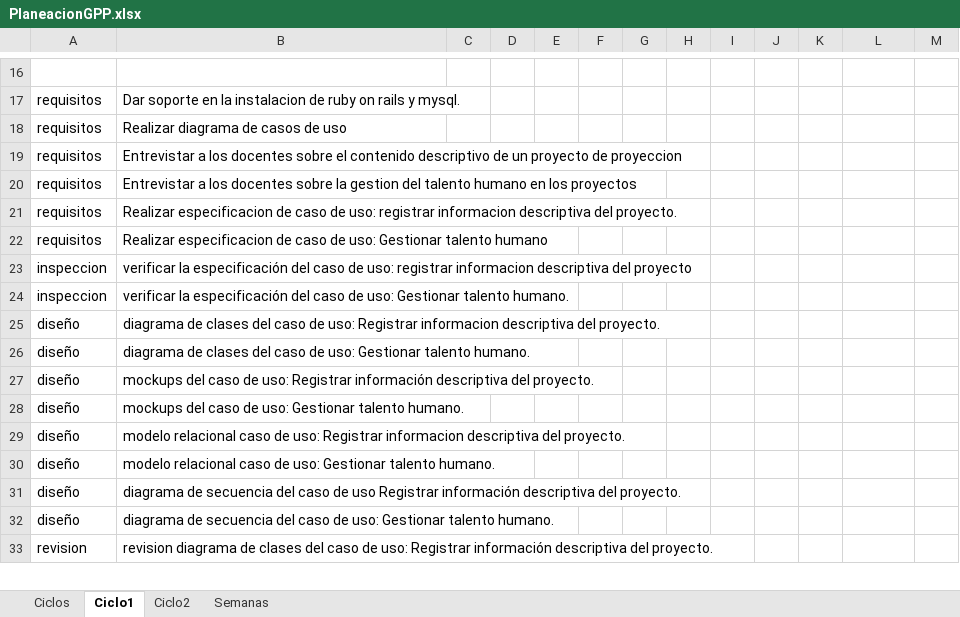
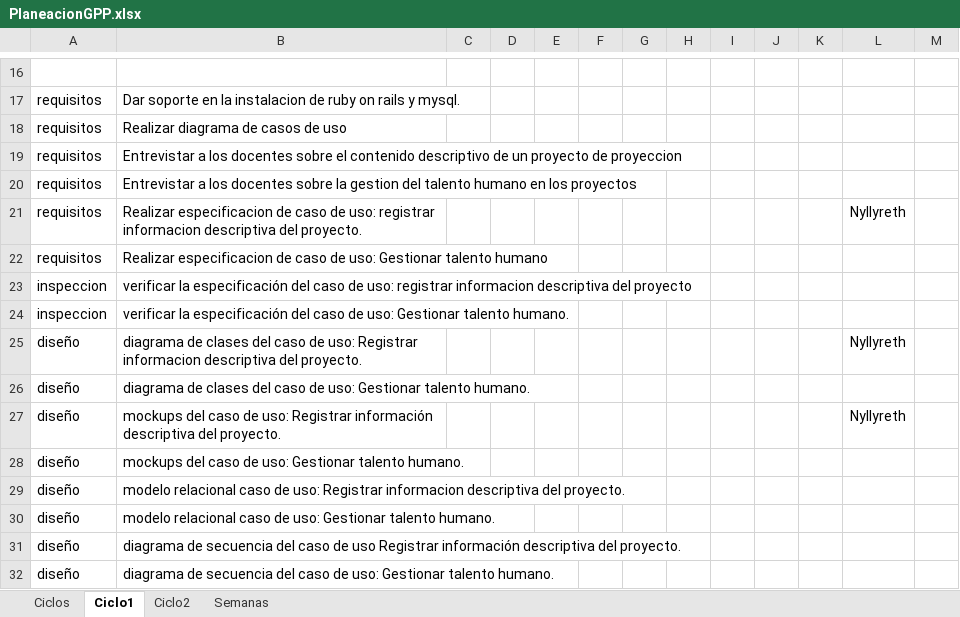
Before and after one commit to JorgeAlejandroAguirreGutierrez/ProyectoSoftware3, an Excel workbook: Ciclo1/PlaneacionGPP.xlsx, sheet Ciclo1, drawn as a sheet; only a part is shown, gaps mark what is left out; the shorter side is filled out with more unchanged rows; values as stored, in another font and other column widths than the file's, no borders; the diff names each change by its address in the sheet, - before the commit and + after, or states it on an @@ line.

```diff
--- a/Ciclo1/PlaneacionGPP.xlsx (sheet Ciclo1)
+++ b/Ciclo1/PlaneacionGPP.xlsx (sheet Ciclo1)
-L21: (empty)
+L21: Nyllyreth
-L25: (empty)
+L25: Nyllyreth
-L27: (empty)
+L27: Nyllyreth
```
Also changed, not shown: 1 other file.
